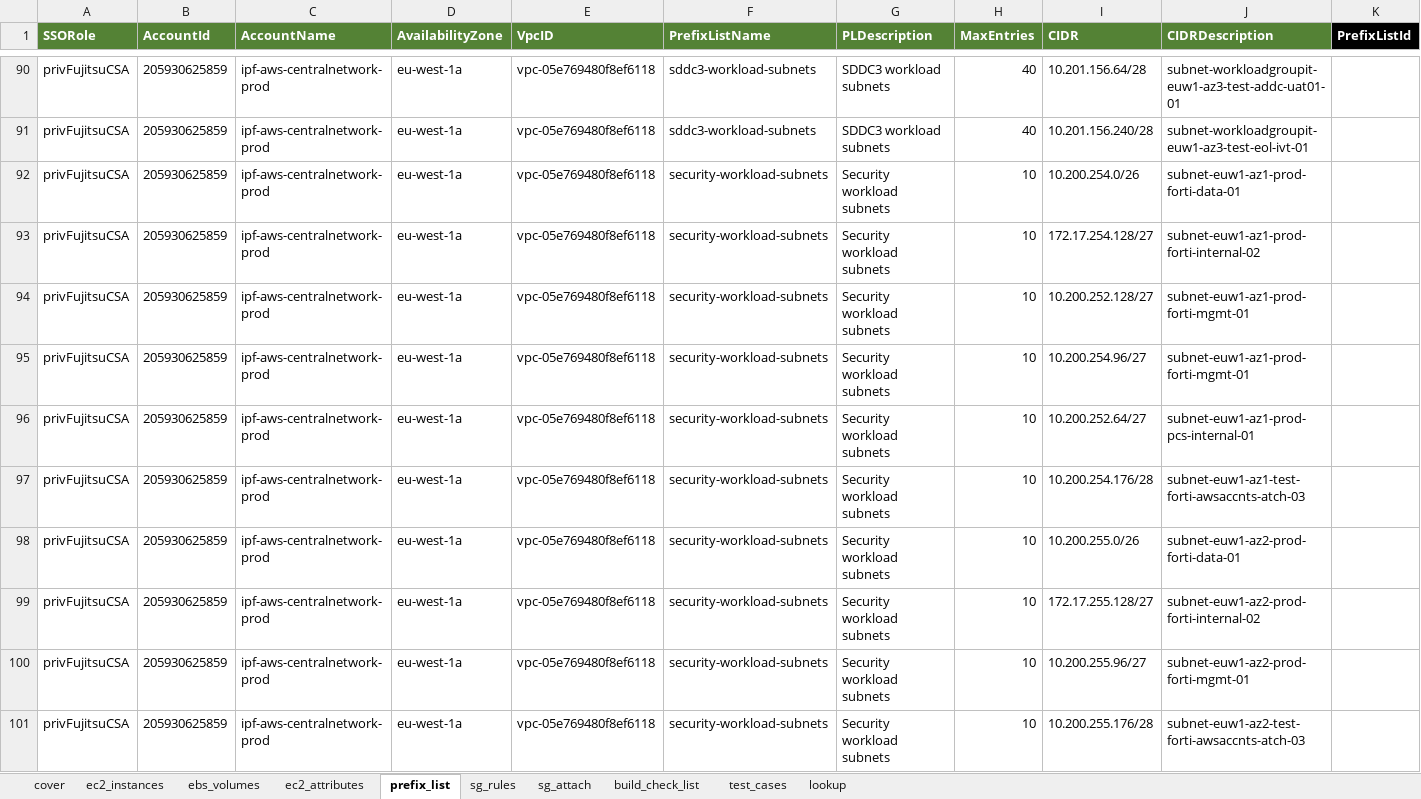
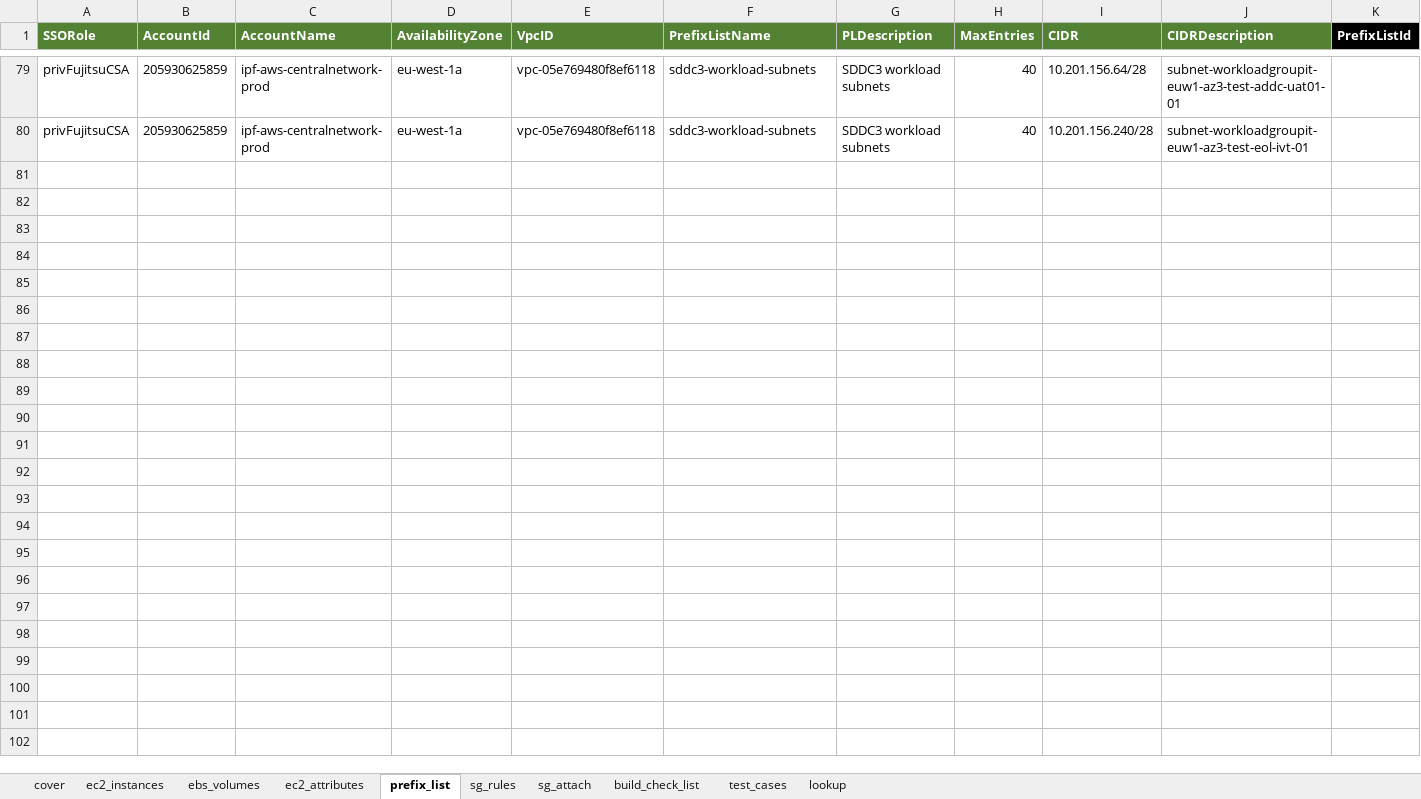
Before and after one commit to sayeedmaster/aws-new, an Excel workbook: EC2_Config.xlsx, sheet prefix_list, drawn as a sheet; only a part is shown, gaps mark what is left out; values as stored, in another font and other column widths than the file's, no borders; rows hold the shown columns only; the diff covers the shown part only; the diff names each change by its address in the sheet, - before the commit and + after, or states it on an @@ line.

```diff
--- a/EC2_Config.xlsx (sheet prefix_list)
+++ b/EC2_Config.xlsx (sheet prefix_list)
-row 92: privFujitsuCSA | 205930625859 | ipf-aws-centralnetwork-prod | eu-west-1a | vpc-05e769480f8ef6118 | security-workload-subnets | Security workload subnets | 10 | 10.200.254.0/26 | subnet-euw1-az1-prod-forti-data-01
-row 93: privFujitsuCSA | 205930625859 | ipf-aws-centralnetwork-prod | eu-west-1a | vpc-05e769480f8ef6118 | security-workload-subnets | Security workload subnets | 10 | 172.17.254.128/27 | subnet-euw1-az1-prod-forti-internal-02
-row 94: privFujitsuCSA | 205930625859 | ipf-aws-centralnetwork-prod | eu-west-1a | vpc-05e769480f8ef6118 | security-workload-subnets | Security workload subnets | 10 | 10.200.252.128/27 | subnet-euw1-az1-prod-forti-mgmt-01
-row 95: privFujitsuCSA | 205930625859 | ipf-aws-centralnetwork-prod | eu-west-1a | vpc-05e769480f8ef6118 | security-workload-subnets | Security workload subnets | 10 | 10.200.254.96/27 | subnet-euw1-az1-prod-forti-mgmt-01
-row 96: privFujitsuCSA | 205930625859 | ipf-aws-centralnetwork-prod | eu-west-1a | vpc-05e769480f8ef6118 | security-workload-subnets | Security workload subnets | 10 | 10.200.252.64/27 | subnet-euw1-az1-prod-pcs-internal-01
-row 97: privFujitsuCSA | 205930625859 | ipf-aws-centralnetwork-prod | eu-west-1a | vpc-05e769480f8ef6118 | security-workload-subnets | Security workload subnets | 10 | 10.200.254.176/28 | subnet-euw1-az1-test-forti-awsaccnts-atch-03
-row 98: privFujitsuCSA | 205930625859 | ipf-aws-centralnetwork-prod | eu-west-1a | vpc-05e769480f8ef6118 | security-workload-subnets | Security workload subnets | 10 | 10.200.255.0/26 | subnet-euw1-az2-prod-forti-data-01
-row 99: privFujitsuCSA | 205930625859 | ipf-aws-centralnetwork-prod | eu-west-1a | vpc-05e769480f8ef6118 | security-workload-subnets | Security workload subnets | 10 | 172.17.255.128/27 | subnet-euw1-az2-prod-forti-internal-02
-row 100: privFujitsuCSA | 205930625859 | ipf-aws-centralnetwork-prod | eu-west-1a | vpc-05e769480f8ef6118 | security-workload-subnets | Security workload subnets | 10 | 10.200.255.96/27 | subnet-euw1-az2-prod-forti-mgmt-01
-row 101: privFujitsuCSA | 205930625859 | ipf-aws-centralnetwork-prod | eu-west-1a | vpc-05e769480f8ef6118 | security-workload-subnets | Security workload subnets | 10 | 10.200.255.176/28 | subnet-euw1-az2-test-forti-awsaccnts-atch-03
```
Also changed, not shown: 28 removed rows elsewhere in this sheet, sheet sg_rules, sheet ebs_volumes, sheet sg_attach, sheet ec2_instances, hidden cells, 34 other files.
